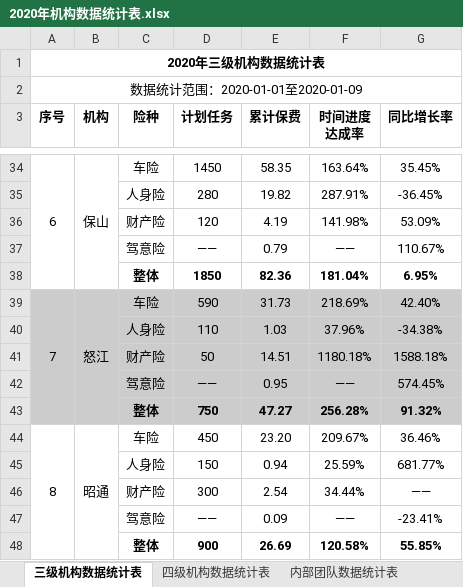
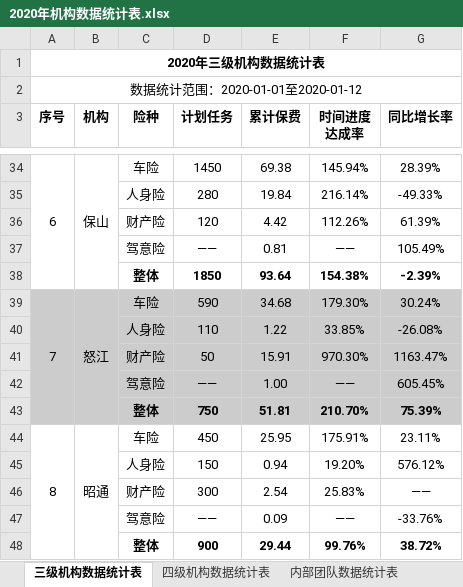
Before and after one commit to fagan2888/DataStats, an Excel workbook: 2020年机构数据统计表.xlsx, sheet 三级机构数据统计表, drawn as a sheet; only a part is shown, gaps mark what is left out; values as stored, in another font and other column widths than the file's, no borders; removed rows and columns are numbered as before the commit, all else as after; the diff covers the shown part only; the diff names each change by its address in the sheet, - before the commit and + after, or states it on an @@ line.

```diff
--- a/2020年机构数据统计表.xlsx (sheet 三级机构数据统计表)
+++ b/2020年机构数据统计表.xlsx (sheet 三级机构数据统计表)
-A2 (序号): 数据统计范围：2020-01-01至2020-01-09
+A2 (序号): 数据统计范围：2020-01-01至2020-01-12
-E34 (累计保费): 58.35
+E34 (累计保费): 69.38
-F34 (时间进度 达成率): 163.64%
+F34 (时间进度 达成率): 145.94%
-G34 (同比增长率): 35.45%
+G34 (同比增长率): 28.39%
-row 35:  |  | 人身险 | 280 | 19.82 | 287.91% | -36.45%
-row 36:  |  | 财产险 | 120 | 4.19 | 141.98% | 53.09%
+row 35:  |  | 人身险 | 280 | 19.84 | 216.14% | -49.33%
+row 36:  |  | 财产险 | 120 | 4.42 | 112.26% | 61.39%
-E37 (累计保费): 0.79
+E37 (累计保费): 0.81
-G37 (同比增长率): 110.67%
+G37 (同比增长率): 105.49%
-row 38:  |  | 整体 | 1850 | 82.36 | 181.04% | 6.95%
+row 38:  |  | 整体 | 1850 | 93.64 | 154.38% | -2.39%
-E39 (累计保费): 31.73
+E39 (累计保费): 34.68
-F39 (时间进度 达成率): 218.69%
+F39 (时间进度 达成率): 179.30%
-G39 (同比增长率): 42.40%
+G39 (同比增长率): 30.24%
-row 40:  |  | 人身险 | 110 | 1.03 | 37.96% | -34.38%
-row 41:  |  | 财产险 | 50 | 14.51 | 1180.18% | 1588.18%
+row 40:  |  | 人身险 | 110 | 1.22 | 33.85% | -26.08%
+row 41:  |  | 财产险 | 50 | 15.91 | 970.30% | 1163.47%
-E42 (累计保费): 0.95
+E42 (累计保费): 1.00
-G42 (同比增长率): 574.45%
+G42 (同比增长率): 605.45%
-row 43:  |  | 整体 | 750 | 47.27 | 256.28% | 91.32%
+row 43:  |  | 整体 | 750 | 51.81 | 210.70% | 75.39%
-E44 (累计保费): 23.20
+E44 (累计保费): 25.95
-F44 (时间进度 达成率): 209.67%
+F44 (时间进度 达成率): 175.91%
-G44 (同比增长率): 36.46%
+G44 (同比增长率): 23.11%
-F45 (时间进度 达成率): 25.59%
+F45 (时间进度 达成率): 19.20%
-G45 (同比增长率): 681.77%
+G45 (同比增长率): 576.12%
-F46 (时间进度 达成率): 34.44%
+F46 (时间进度 达成率): 25.83%
-G47 (同比增长率): -23.41%
+G47 (同比增长率): -33.76%
-row 48:  |  | 整体 | 900 | 26.69 | 120.58% | 55.85%
+row 48:  |  | 整体 | 900 | 29.44 | 99.76% | 38.72%
```
Also changed, not shown: 16 added rows, 16 removed rows and 33 edited cells elsewhere in this sheet, sheet 四级机构数据统计表, sheet 内部团队数据统计表, 云南分公司业务统计表.xlsx, 昆明机构周报.xlsx, 12 other files.
